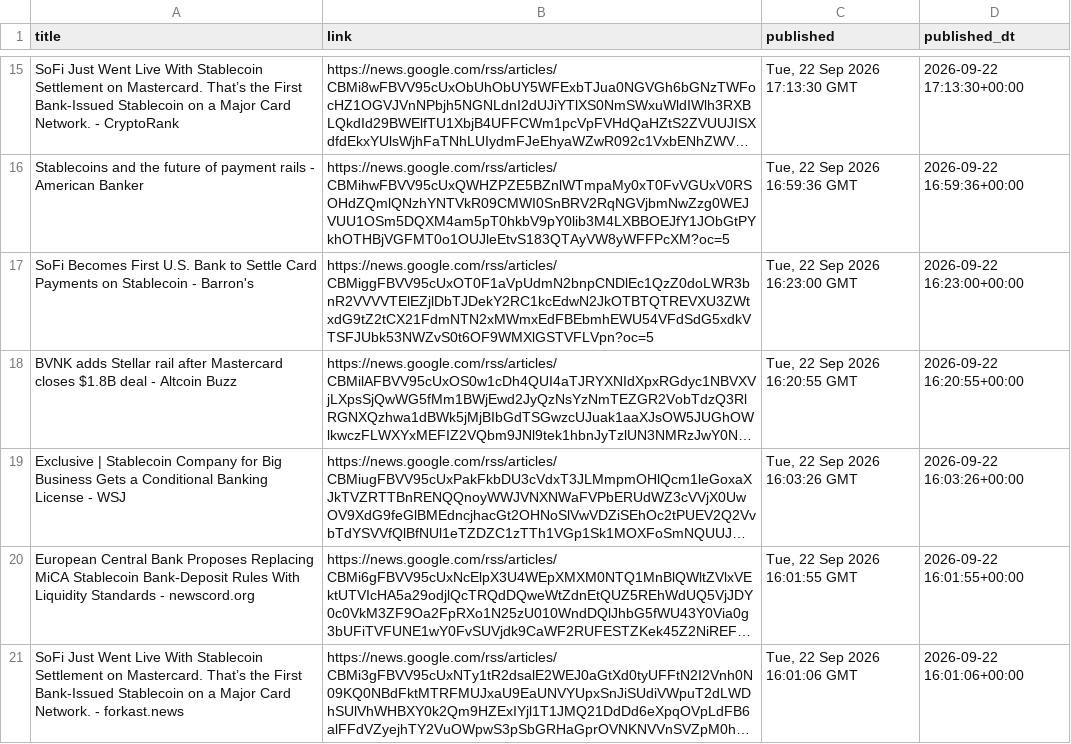
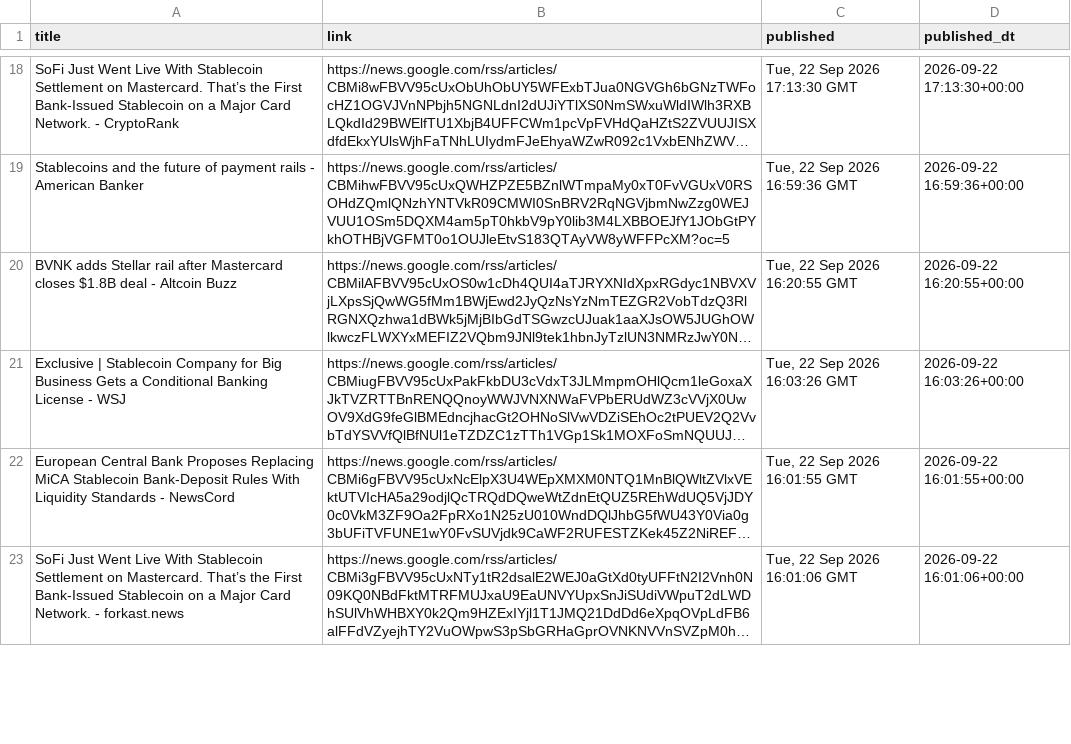
Before and after one commit to partrita/stablecoin-tracker, a CSV file: data/news_archive.csv, drawn as a sheet; only a part is shown, gaps mark what is left out; long unchanged cells end in …; removed rows and columns are numbered as before the commit, all else as after; the diff covers the shown part only; the diff names each change by its address in the sheet, - before the commit and + after, or states it on an @@ line.

```diff
--- a/data/news_archive.csv
+++ b/data/news_archive.csv
-row 17: SoFi Becomes First U.S. Bank to Settle Card Payments on Stablecoin - Barron's | https://news.google.com/rss/articles/CBMiggFBVV95cUxOT0F1aVpUdmN2bnpCNDlEc1QzZ0doLWR3bnR2VVVVTElEZjlDbTJDekY2RC1kcEdwN2JkOTBTQTREVXU3ZWtxdG9tZ2tCX21FdmNTN2xMWmxEdFBEbmhEWU54VFdSdG5xdkVTSFJUbk53NWZvS0t6OF9WMXlGSTVFLVpn?oc=5 | Tue, 22 Sep 2026 16:23:00 GMT | 2026-09-22 16:23:00+00:00
-A22 (title): …Standards - newscord.org
+A22 (title): …Standards - NewsCord
```
Also changed, not shown: 3 added rows, 13 moved rows and 3 edited cells elsewhere in this file, 2 other files.
